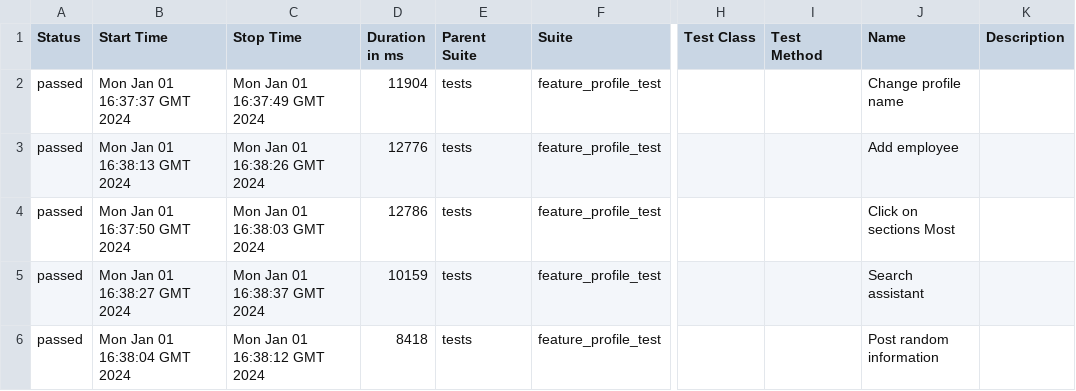
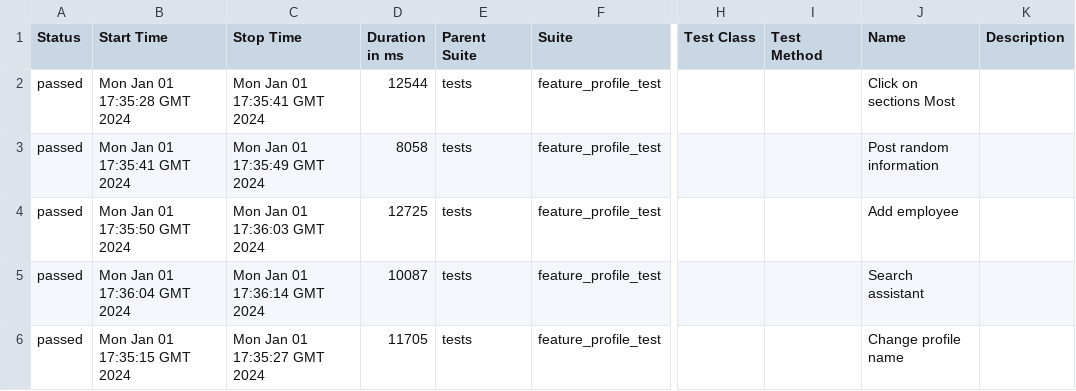
Before and after one commit to Roman1599/petrov-main, a CSV file: data/suites.csv, drawn as a sheet; only a part is shown, gaps mark what is left out; the diff names each change by its address in the sheet, - before the commit and + after, or states it on an @@ line.

```diff
--- a/data/suites.csv
+++ b/data/suites.csv
-B2 (Start Time): Mon Jan 01 16:37:37 GMT 2024
+B2 (Start Time): Mon Jan 01 17:35:28 GMT 2024
-C2 (Stop Time): Mon Jan 01 16:37:49 GMT 2024
+C2 (Stop Time): Mon Jan 01 17:35:41 GMT 2024
-D2 (Duration in ms): 11904
+D2 (Duration in ms): 12544
-J2 (Name): Change profile name
+J2 (Name): Click on sections Most
-B3 (Start Time): Mon Jan 01 16:38:13 GMT 2024
+B3 (Start Time): Mon Jan 01 17:35:41 GMT 2024
-C3 (Stop Time): Mon Jan 01 16:38:26 GMT 2024
+C3 (Stop Time): Mon Jan 01 17:35:49 GMT 2024
-D3 (Duration in ms): 12776
+D3 (Duration in ms): 8058
-J3 (Name): Add employee
+J3 (Name): Post random information
-B4 (Start Time): Mon Jan 01 16:37:50 GMT 2024
+B4 (Start Time): Mon Jan 01 17:35:50 GMT 2024
-C4 (Stop Time): Mon Jan 01 16:38:03 GMT 2024
+C4 (Stop Time): Mon Jan 01 17:36:03 GMT 2024
-D4 (Duration in ms): 12786
+D4 (Duration in ms): 12725
-J4 (Name): Click on sections Most
+J4 (Name): Add employee
-B5 (Start Time): Mon Jan 01 16:38:27 GMT 2024
+B5 (Start Time): Mon Jan 01 17:36:04 GMT 2024
-C5 (Stop Time): Mon Jan 01 16:38:37 GMT 2024
+C5 (Stop Time): Mon Jan 01 17:36:14 GMT 2024
-D5 (Duration in ms): 10159
+D5 (Duration in ms): 10087
-B6 (Start Time): Mon Jan 01 16:38:04 GMT 2024
+B6 (Start Time): Mon Jan 01 17:35:15 GMT 2024
-C6 (Stop Time): Mon Jan 01 16:38:12 GMT 2024
+C6 (Stop Time): Mon Jan 01 17:35:27 GMT 2024
-D6 (Duration in ms): 8418
+D6 (Duration in ms): 11705
-J6 (Name): Post random information
+J6 (Name): Change profile name
```
Also changed, not shown: 36 other files.
